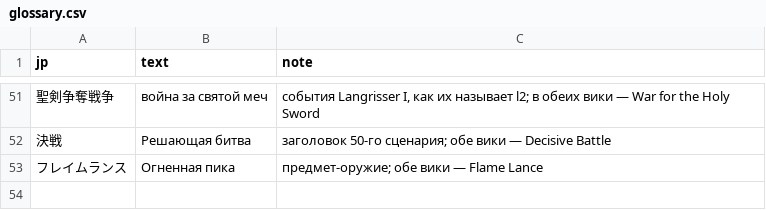
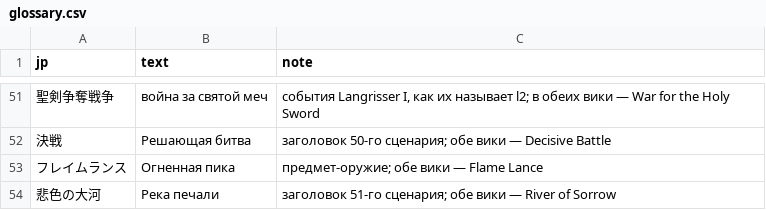
Before and after one commit to nE0sIghT/langrisser-translation, a CSV file: data/games/l2/lang/ru/glossary.csv, drawn as a sheet; only a part is shown, gaps mark what is left out.

```diff
--- a/data/games/l2/lang/ru/glossary.csv
+++ b/data/games/l2/lang/ru/glossary.csv
@@ -53 +53,2 @@ jp,text,note
 フレイムランス,Огненная пика,"предмет-оружие; обе вики — Flame Lance"
+悲色の大河,Река печали,"заголовок 51-го сценария; обе вики — River of Sorrow"
```
Also changed, not shown: data/common/font_mapping/l1_2_slots_ru.csv, 1 other file.
